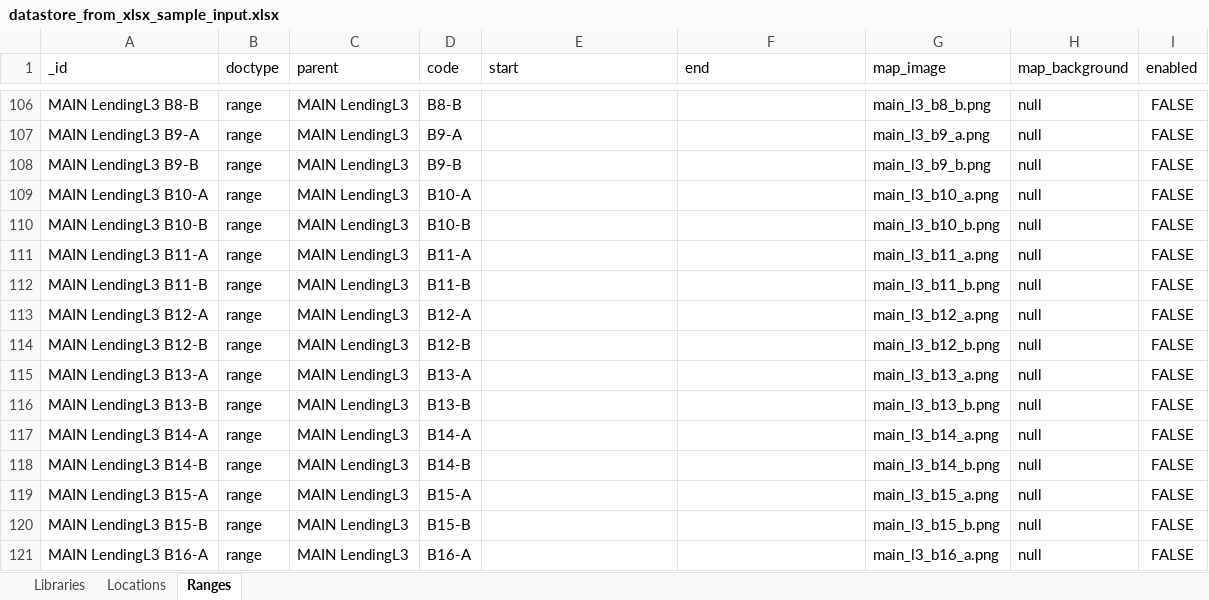
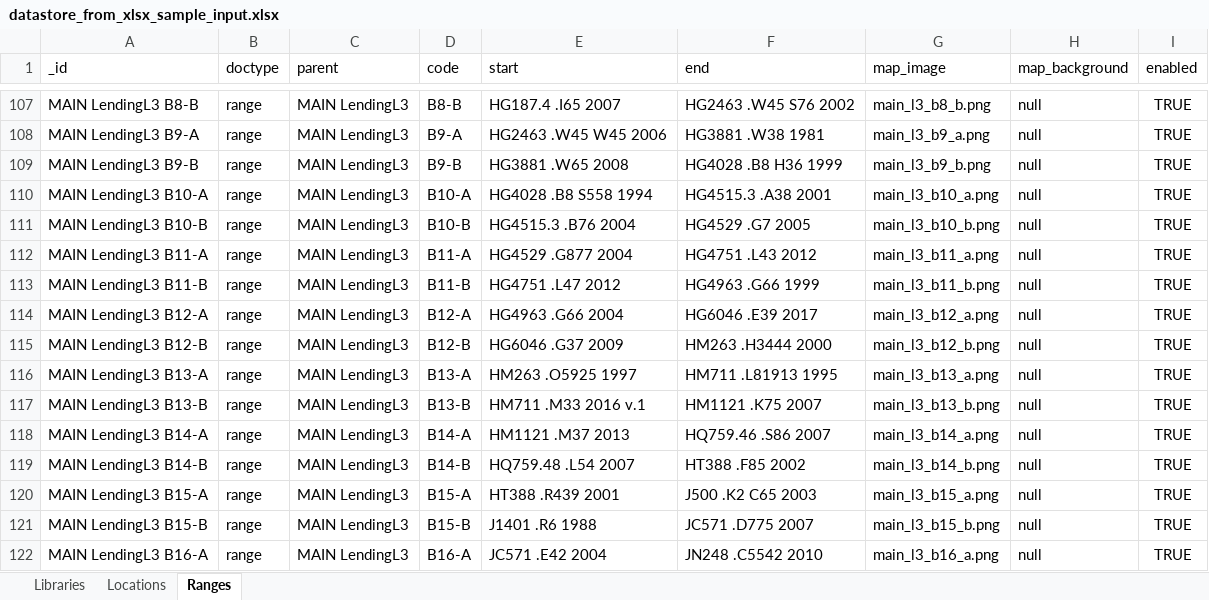
Before and after one commit to smu-libraries/map_it, an Excel workbook: utils/datastore_from_xlsx_sample_input.xlsx, sheet Ranges, drawn as a sheet; only a part is shown, gaps mark what is left out; values as stored, in another font and other column widths than the file's, no borders; table styles not drawn; addresses are those after the commit; the diff covers the shown part only; the diff names each change by its address in the sheet, - before the commit and + after, or states it on an @@ line.

Commit message:
Update maps and ranges for MAIN L3 books

```diff
--- a/utils/datastore_from_xlsx_sample_input.xlsx (sheet Ranges)
+++ b/utils/datastore_from_xlsx_sample_input.xlsx (sheet Ranges)
-E107 (start): (empty)
+E107 (start): HG187.4 .I65 2007
-F107 (end): (empty)
+F107 (end): HG2463 .W45 S76 2002
-I107:I122 (enabled): FALSE
+I107:I122 (enabled): TRUE
-E108 (start): (empty)
+E108 (start): HG2463 .W45 W45 2006
-F108 (end): (empty)
+F108 (end): HG3881 .W38 1981
-E109 (start): (empty)
+E109 (start): HG3881 .W65 2008
-F109 (end): (empty)
+F109 (end): HG4028 .B8 H36 1999
-E110 (start): (empty)
+E110 (start): HG4028 .B8 S558 1994
-F110 (end): (empty)
+F110 (end): HG4515.3 .A38 2001
-E111 (start): (empty)
+E111 (start): HG4515.3 .B76 2004
-F111 (end): (empty)
+F111 (end): HG4529 .G7 2005
-E112 (start): (empty)
+E112 (start): HG4529 .G877 2004
-F112 (end): (empty)
+F112 (end): HG4751 .L43 2012
-E113 (start): (empty)
+E113 (start): HG4751 .L47 2012
-F113 (end): (empty)
+F113 (end): HG4963 .G66 1999
-E114 (start): (empty)
+E114 (start): HG4963 .G66 2004
-F114 (end): (empty)
+F114 (end): HG6046 .E39 2017
-E115 (start): (empty)
+E115 (start): HG6046 .G37 2009
-F115 (end): (empty)
+F115 (end): HM263 .H3444 2000
-E116 (start): (empty)
+E116 (start): HM263 .O5925 1997
-F116 (end): (empty)
+F116 (end): HM711 .L81913 1995
-E117 (start): (empty)
+E117 (start): HM711 .M33 2016 v.1
-F117 (end): (empty)
+F117 (end): HM1121 .K75 2007
-E118 (start): (empty)
+E118 (start): HM1121 .M37 2013
-F118 (end): (empty)
+F118 (end): HQ759.46 .S86 2007
-E119 (start): (empty)
+E119 (start): HQ759.48 .L54 2007
-F119 (end): (empty)
+F119 (end): HT388 .F85 2002
-E120 (start): (empty)
+E120 (start): HT388 .R439 2001
-F120 (end): (empty)
+F120 (end): J500 .K2 C65 2003
-E121 (start): (empty)
+E121 (start): J1401 .R6 1988
-F121 (end): (empty)
+F121 (end): JC571 .D775 2007
-E122 (start): (empty)
+E122 (start): JC571 .E42 2004
-F122 (end): (empty)
+F122 (end): JN248 .C5542 2010
```
Also changed, not shown: 2 added rows and 234 edited cells elsewhere in this sheet, sheet Locations, formulas that keep their value, 48 other files.
